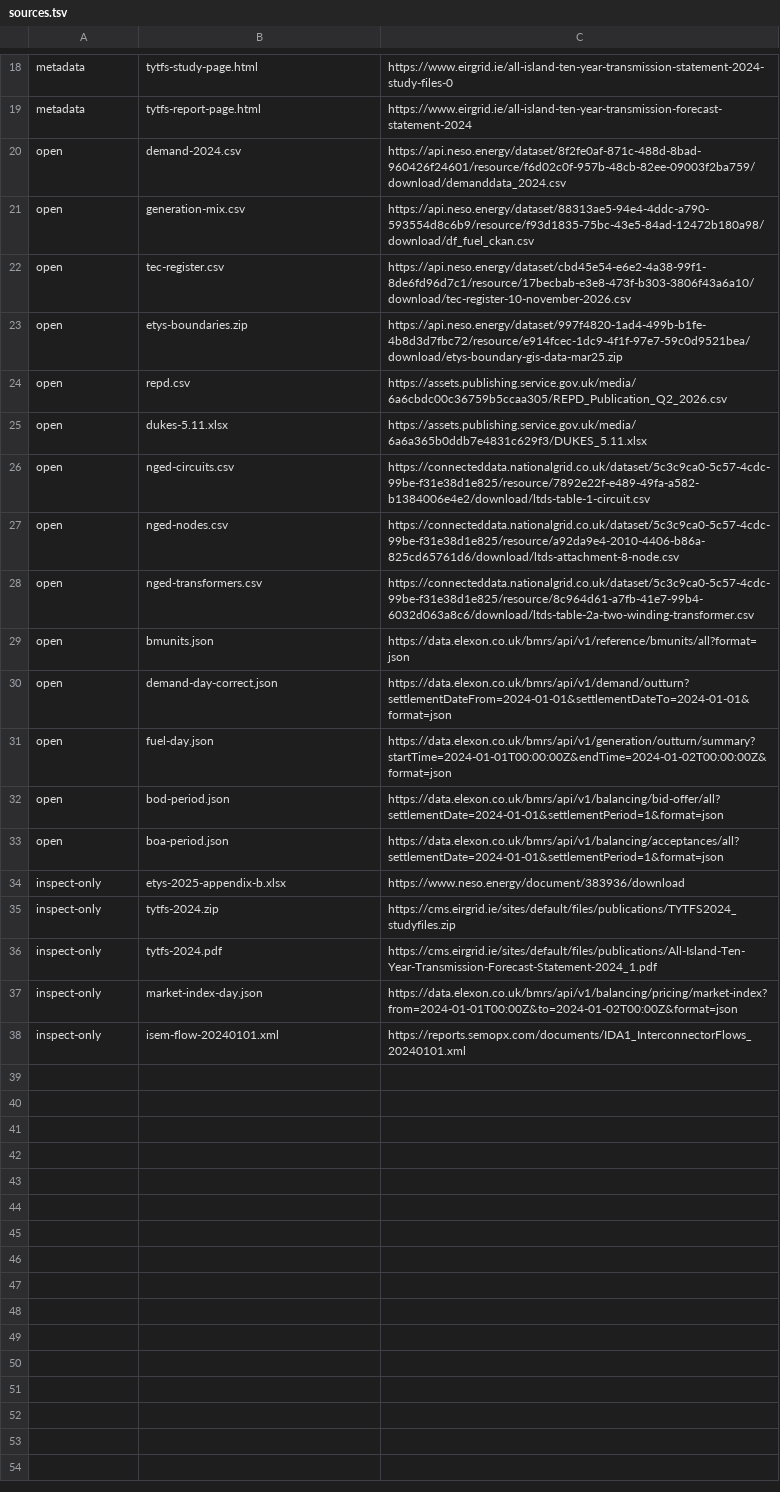
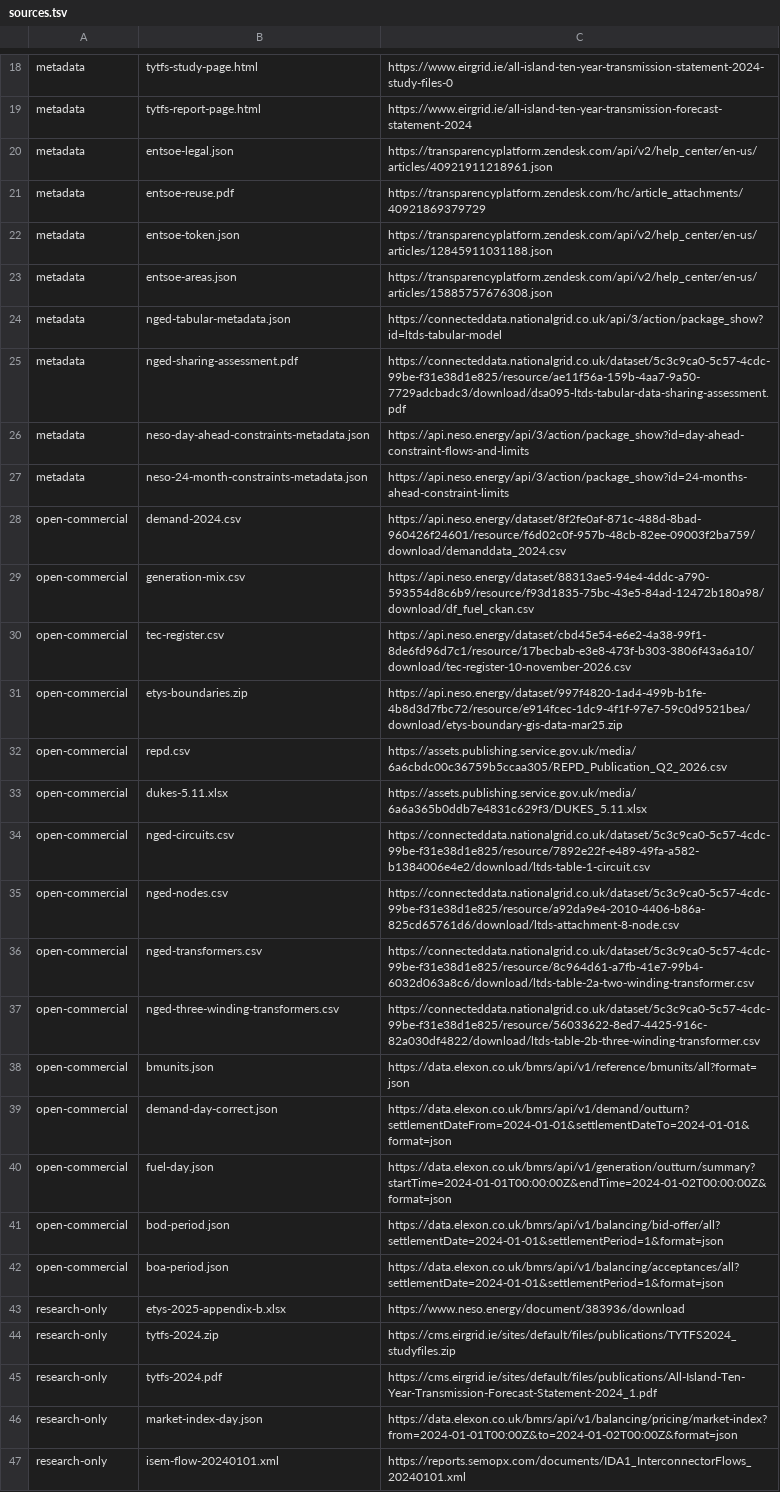
Before and after one commit to Tobechukwu-Njoku/energy-grid-simulator, a TSV file: spikes/data/sources.tsv, drawn as a sheet; only a part is shown, gaps mark what is left out; addresses are those after the commit; the diff names each change by its address in the sheet, - before the commit and + after, or states it on an @@ line.

Commit message:
research: make spike audits reproducible with provenance tags

```diff
--- a/spikes/data/sources.tsv
+++ b/spikes/data/sources.tsv
+row 20: metadata | entsoe-legal.json | https://transparencyplatform.zendesk.com/api/v2/help_center/en-us/articles/40921911218961.json
+row 21: metadata | entsoe-reuse.pdf | https://transparencyplatform.zendesk.com/hc/article_attachments/40921869379729
+row 22: metadata | entsoe-token.json | https://transparencyplatform.zendesk.com/api/v2/help_center/en-us/articles/12845911031188.json
+row 23: metadata | entsoe-areas.json | https://transparencyplatform.zendesk.com/api/v2/help_center/en-us/articles/15885757676308.json
+row 24: metadata | nged-tabular-metadata.json | https://connecteddata.nationalgrid.co.uk/api/3/action/package_show?id=ltds-tabular-model
+row 25: metadata | nged-sharing-assessment.pdf | https://connecteddata.nationalgrid.co.uk/dataset/5c3c9ca0-5c57-4cdc-99be-f31e38d1e825/resource/ae11f56a-159b-4aa7-9a50-7729adcbadc3/download/dsa095-ltds-tabular-data-sharing-assessment.pdf
+row 26: metadata | neso-day-ahead-constraints-metadata.json | https://api.neso.energy/api/3/action/package_show?id=day-ahead-constraint-flows-and-limits
+row 27: metadata | neso-24-month-constraints-metadata.json | https://api.neso.energy/api/3/action/package_show?id=24-months-ahead-constraint-limits
-A28:A36: open
+A28:A36: open-commercial
+row 37: open-commercial | nged-three-winding-transformers.csv | https://connecteddata.nationalgrid.co.uk/dataset/5c3c9ca0-5c57-4cdc-99be-f31e38d1e825/resource/56033622-8ed7-4425-916c-82a030df4822/download/ltds-table-2b-three-winding-transformer.csv
-A38:A42: open
+A38:A42: open-commercial
-A43:A47: inspect-only
+A43:A47: research-only
```
Also changed, not shown: 10 other files.
